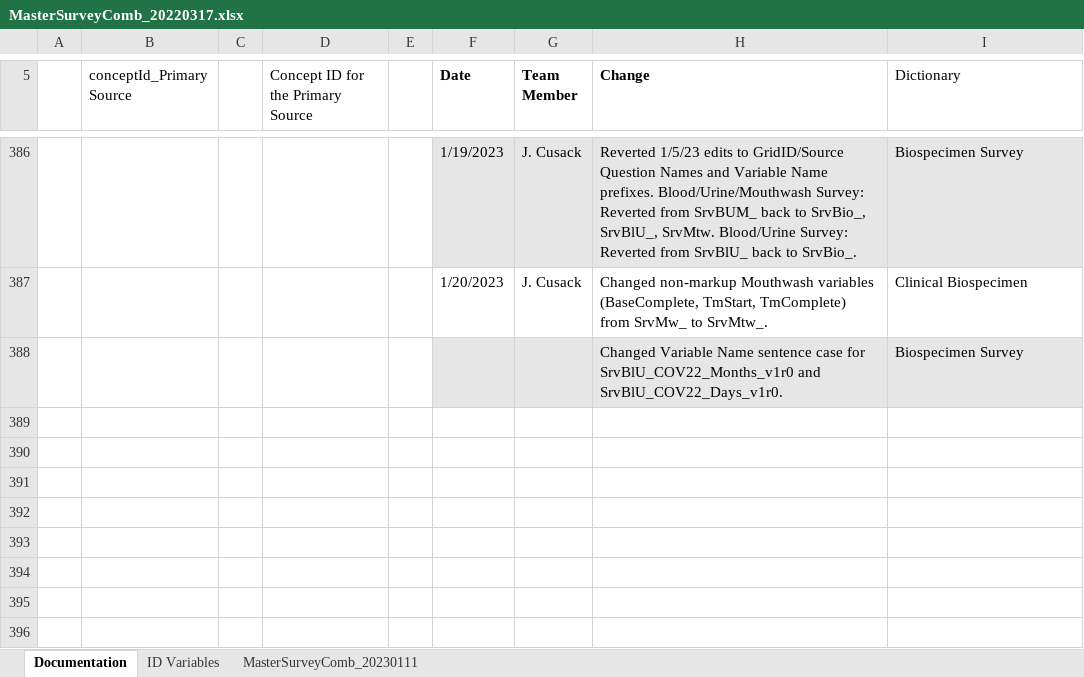
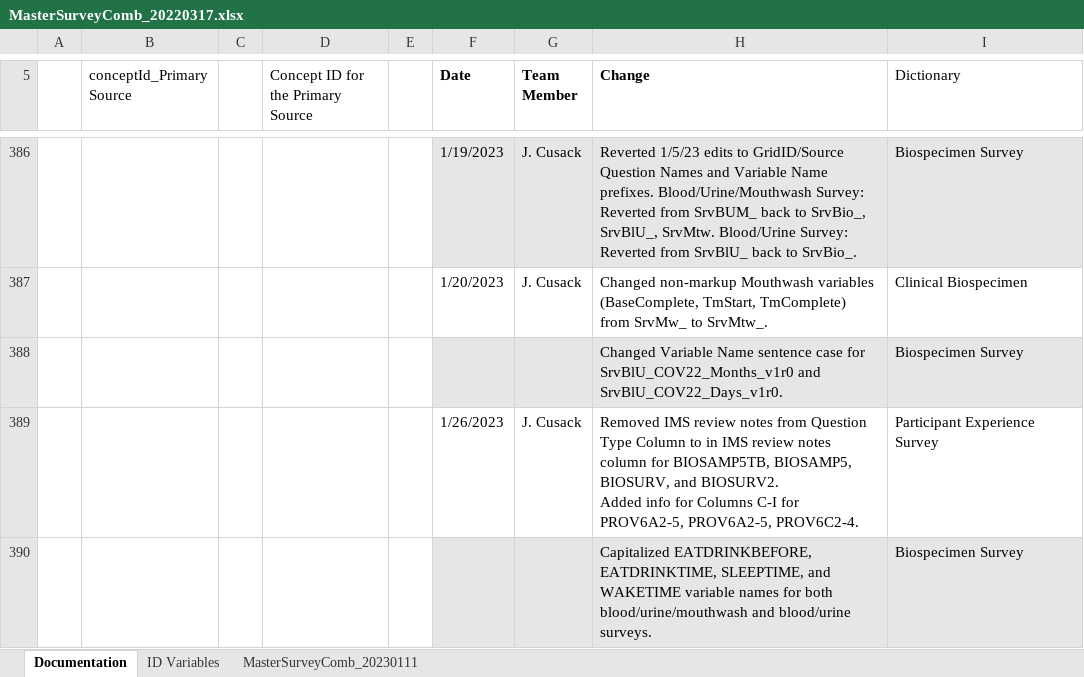
Before and after one commit to Analyticsphere/ConnectMasterAndSurveyCombinedDataDictionary, an Excel workbook: MasterSurveyComb_20220317.xlsx, sheet Documentation, drawn as a sheet; only a part is shown, gaps mark what is left out; values as stored, in another font and other column widths than the file's, no borders; ↵ is a line break in a cell; the diff names each change by its address in the sheet, - before the commit and + after, or states it on an @@ line.

```diff
--- a/MasterSurveyComb_20220317.xlsx (sheet Documentation)
+++ b/MasterSurveyComb_20220317.xlsx (sheet Documentation)
+row 389:  |  |  |  |  | 1/26/2023 | J. Cusack | Removed IMS review notes from Question Type Column to in IMS review notes column for BIOSAMP5TB, BIOSAMP5, BIOSURV, and BIOSURV2. ↵ Added info for Columns C-I for PROV6A2-5, PROV6A2-5, PROV6C2-4. | Participant Experience Survey
+row 390:  |  |  |  |  |  |  | Capitalized EATDRINKBEFORE, EATDRINKTIME, SLEEPTIME, and WAKETIME variable names for both blood/urine/mouthwash and blood/urine surveys. | Biospecimen Survey
```
Also changed, not shown: sheet MasterSurveyComb_20230111.
